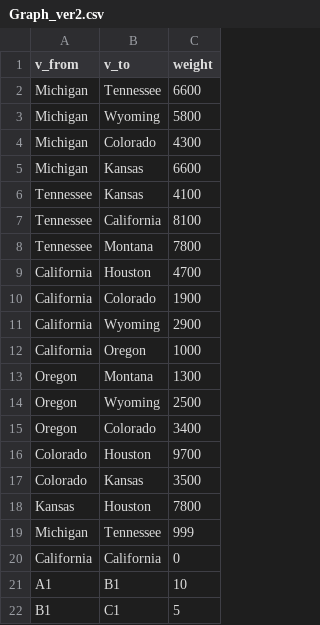
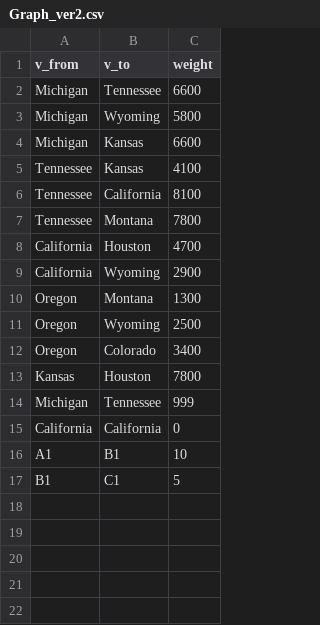
Before and after one commit to ThuyTien1209/final-ltptdl, a CSV file: Dijkstra/data/Graph_ver2.csv, drawn as a sheet.

Commit message:
Tach class

```diff
--- a/Dijkstra/data/Graph_ver2.csv
+++ b/Dijkstra/data/Graph_ver2.csv
@@ -3,3 +3,2 @@ Michigan,Tennessee,6600
 Michigan,Wyoming,5800
-Michigan,Colorado,4300
 Michigan,Kansas,6600
@@ -9,5 +8,3 @@ Tennessee,Montana,7800
 California,Houston,4700
-California,Colorado,1900
 California,Wyoming,2900
-California,Oregon,1000
 Oregon,Montana,1300
@@ -15,4 +12,2 @@ Oregon,Wyoming,2500
 Oregon,Colorado,3400
-Colorado,Houston,9700
-Colorado,Kansas,3500
 Kansas,Houston,7800
```
